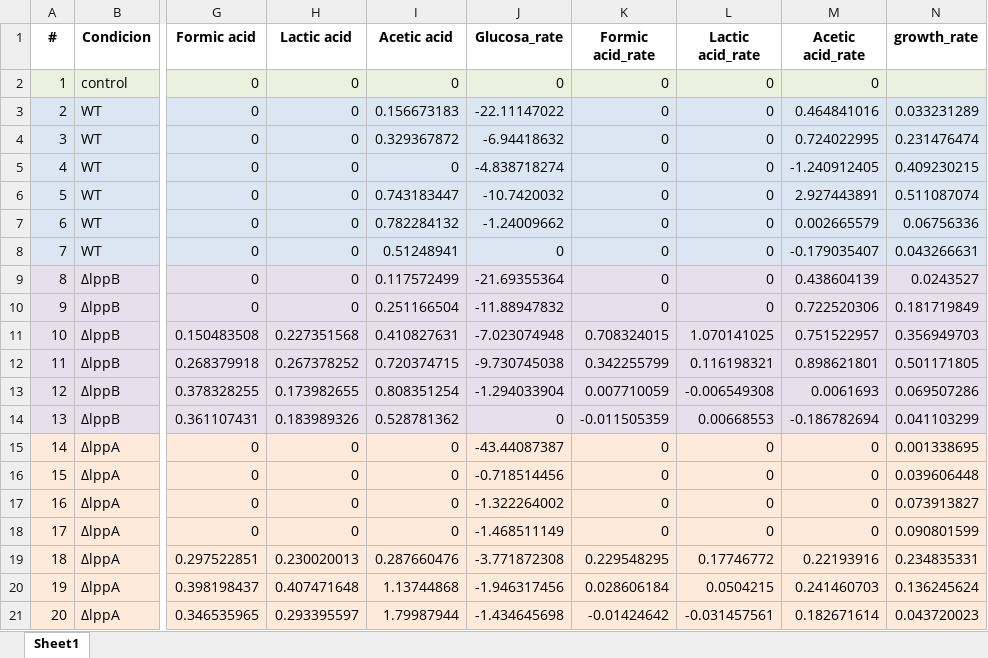
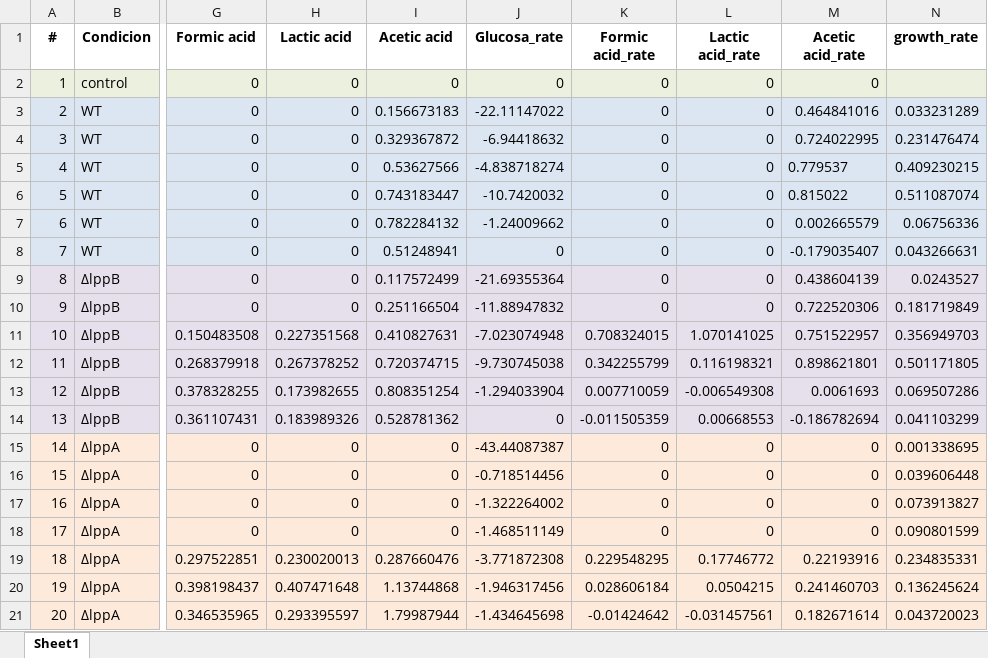
Before and after one commit to Yannisavlonitis/Master-Thesis-Bioinformatics, an Excel workbook: Data/HPLC_results/Resultados_Procesados.xlsx, sheet Sheet1, drawn as a sheet; only a part is shown, gaps mark what is left out; values as stored, in another font and other column widths than the file's, no borders; the diff names each change by its address in the sheet, - before the commit and + after, or states it on an @@ line.

```diff
--- a/Data/HPLC_results/Resultados_Procesados.xlsx (sheet Sheet1)
+++ b/Data/HPLC_results/Resultados_Procesados.xlsx (sheet Sheet1)
-I5 (Acetic acid): 0
+I5 (Acetic acid): 0.53627566
-M5 (Acetic acid_rate): -1.240912405
+M5 (Acetic acid_rate): 0.779537
-M6 (Acetic acid_rate): 2.927443891
+M6 (Acetic acid_rate): 0.815022
```
Also changed, not shown: Data/HPLC_results/HPLC_results-processed_Juanjo_2.xlsx, Scripts/Python/Salmonella_proteomics_uptakes/salmonella_reactions_cutoffespecificos.xlsx, 13 other files.
